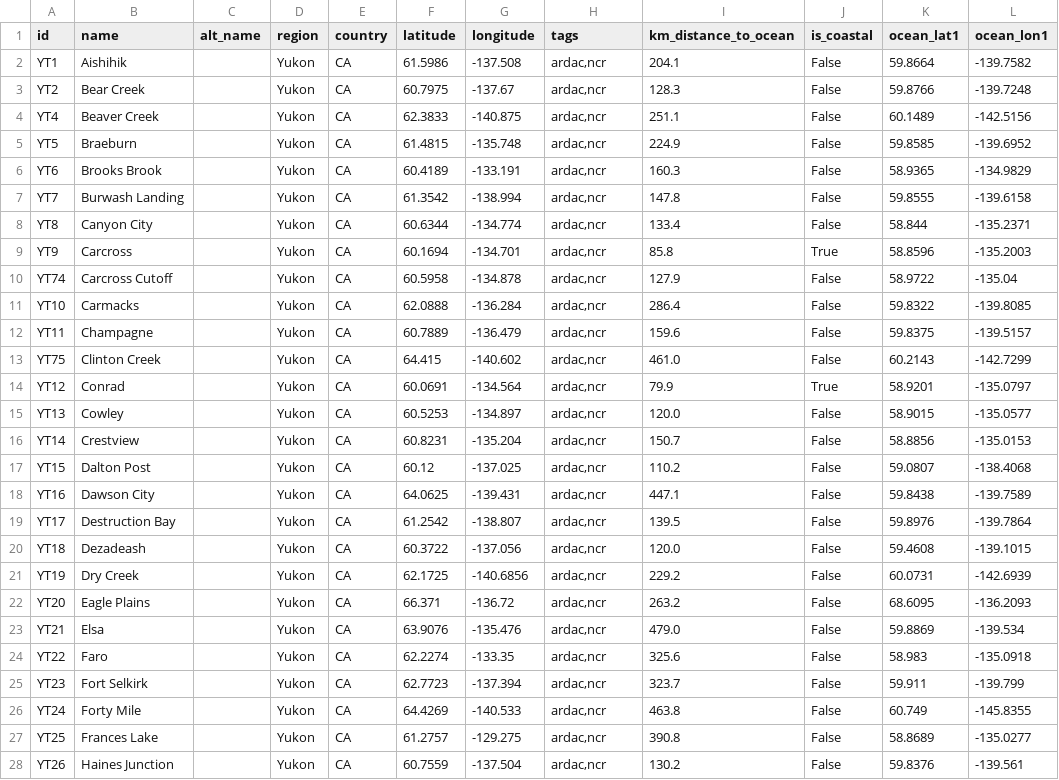
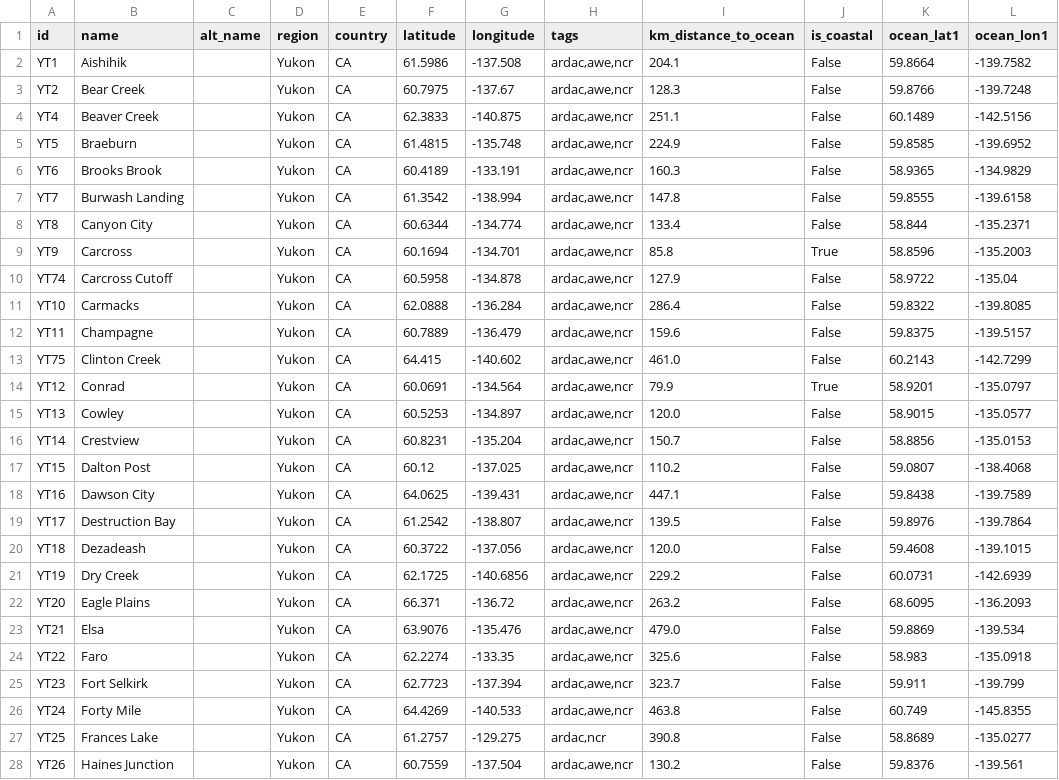
Before and after one commit to ua-snap/geospatial-vector-veracity, a CSV file: vector_data/point/yukon_point_locations.csv, drawn as a sheet; only a part is shown; the diff covers the shown part only.

```diff
--- a/vector_data/point/yukon_point_locations.csv
+++ b/vector_data/point/yukon_point_locations.csv
@@ -1,28 +1,28 @@
 id,name,alt_name,region,country,latitude,longitude,tags,km_distance_to_ocean,is_coastal,ocean_lat1,ocean_lon1
-YT1,Aishihik,,Yukon,CA,61.5986,-137.508,"ardac,ncr",204.1,False,59.8664,-139.7582
-YT2,Bear Creek,,Yukon,CA,60.7975,-137.67,"ardac,ncr",128.3,False,59.8766,-139.7248
-YT4,Beaver Creek,,Yukon,CA,62.3833,-140.875,"ardac,ncr",251.1,False,60.1489,-142.5156
-YT5,Braeburn,,Yukon,CA,61.4815,-135.748,"ardac,ncr",224.9,False,59.8585,-139.6952
-YT6,Brooks Brook,,Yukon,CA,60.4189,-133.191,"ardac,ncr",160.3,False,58.9365,-134.9829
-YT7,Burwash Landing,,Yukon,CA,61.3542,-138.994,"ardac,ncr",147.8,False,59.8555,-139.6158
-YT8,Canyon City,,Yukon,CA,60.6344,-134.774,"ardac,ncr",133.4,False,58.844,-135.2371
-YT9,Carcross,,Yukon,CA,60.1694,-134.701,"ardac,ncr",85.8,True,58.8596,-135.2003
-YT74,Carcross Cutoff,,Yukon,CA,60.5958,-134.878,"ardac,ncr",127.9,False,58.9722,-135.04
-YT10,Carmacks,,Yukon,CA,62.0888,-136.284,"ardac,ncr",286.4,False,59.8322,-139.8085
-YT11,Champagne,,Yukon,CA,60.7889,-136.479,"ardac,ncr",159.6,False,59.8375,-139.5157
-YT75,Clinton Creek,,Yukon,CA,64.415,-140.602,"ardac,ncr",461.0,False,60.2143,-142.7299
-YT12,Conrad,,Yukon,CA,60.0691,-134.564,"ardac,ncr",79.9,True,58.9201,-135.0797
-YT13,Cowley,,Yukon,CA,60.5253,-134.897,"ardac,ncr",120.0,False,58.9015,-135.0577
-YT14,Crestview,,Yukon,CA,60.8231,-135.204,"ardac,ncr",150.7,False,58.8856,-135.0153
-YT15,Dalton Post,,Yukon,CA,60.12,-137.025,"ardac,ncr",110.2,False,59.0807,-138.4068
-YT16,Dawson City,,Yukon,CA,64.0625,-139.431,"ardac,ncr",447.1,False,59.8438,-139.7589
-YT17,Destruction Bay,,Yukon,CA,61.2542,-138.807,"ardac,ncr",139.5,False,59.8976,-139.7864
-YT18,Dezadeash,,Yukon,CA,60.3722,-137.056,"ardac,ncr",120.0,False,59.4608,-139.1015
-YT19,Dry Creek,,Yukon,CA,62.1725,-140.6856,"ardac,ncr",229.2,False,60.0731,-142.6939
-YT20,Eagle Plains,,Yukon,CA,66.371,-136.72,"ardac,ncr",263.2,False,68.6095,-136.2093
-YT21,Elsa,,Yukon,CA,63.9076,-135.476,"ardac,ncr",479.0,False,59.8869,-139.534
-YT22,Faro,,Yukon,CA,62.2274,-133.35,"ardac,ncr",325.6,False,58.983,-135.0918
-YT23,Fort Selkirk,,Yukon,CA,62.7723,-137.394,"ardac,ncr",323.7,False,59.911,-139.799
-YT24,Forty Mile,,Yukon,CA,64.4269,-140.533,"ardac,ncr",463.8,False,60.749,-145.8355
+YT1,Aishihik,,Yukon,CA,61.5986,-137.508,"ardac,awe,ncr",204.1,False,59.8664,-139.7582
+YT2,Bear Creek,,Yukon,CA,60.7975,-137.67,"ardac,awe,ncr",128.3,False,59.8766,-139.7248
+YT4,Beaver Creek,,Yukon,CA,62.3833,-140.875,"ardac,awe,ncr",251.1,False,60.1489,-142.5156
+YT5,Braeburn,,Yukon,CA,61.4815,-135.748,"ardac,awe,ncr",224.9,False,59.8585,-139.6952
+YT6,Brooks Brook,,Yukon,CA,60.4189,-133.191,"ardac,awe,ncr",160.3,False,58.9365,-134.9829
+YT7,Burwash Landing,,Yukon,CA,61.3542,-138.994,"ardac,awe,ncr",147.8,False,59.8555,-139.6158
+YT8,Canyon City,,Yukon,CA,60.6344,-134.774,"ardac,awe,ncr",133.4,False,58.844,-135.2371
+YT9,Carcross,,Yukon,CA,60.1694,-134.701,"ardac,awe,ncr",85.8,True,58.8596,-135.2003
+YT74,Carcross Cutoff,,Yukon,CA,60.5958,-134.878,"ardac,awe,ncr",127.9,False,58.9722,-135.04
+YT10,Carmacks,,Yukon,CA,62.0888,-136.284,"ardac,awe,ncr",286.4,False,59.8322,-139.8085
+YT11,Champagne,,Yukon,CA,60.7889,-136.479,"ardac,awe,ncr",159.6,False,59.8375,-139.5157
+YT75,Clinton Creek,,Yukon,CA,64.415,-140.602,"ardac,awe,ncr",461.0,False,60.2143,-142.7299
+YT12,Conrad,,Yukon,CA,60.0691,-134.564,"ardac,awe,ncr",79.9,True,58.9201,-135.0797
+YT13,Cowley,,Yukon,CA,60.5253,-134.897,"ardac,awe,ncr",120.0,False,58.9015,-135.0577
+YT14,Crestview,,Yukon,CA,60.8231,-135.204,"ardac,awe,ncr",150.7,False,58.8856,-135.0153
+YT15,Dalton Post,,Yukon,CA,60.12,-137.025,"ardac,awe,ncr",110.2,False,59.0807,-138.4068
+YT16,Dawson City,,Yukon,CA,64.0625,-139.431,"ardac,awe,ncr",447.1,False,59.8438,-139.7589
+YT17,Destruction Bay,,Yukon,CA,61.2542,-138.807,"ardac,awe,ncr",139.5,False,59.8976,-139.7864
+YT18,Dezadeash,,Yukon,CA,60.3722,-137.056,"ardac,awe,ncr",120.0,False,59.4608,-139.1015
+YT19,Dry Creek,,Yukon,CA,62.1725,-140.6856,"ardac,awe,ncr",229.2,False,60.0731,-142.6939
+YT20,Eagle Plains,,Yukon,CA,66.371,-136.72,"ardac,awe,ncr",263.2,False,68.6095,-136.2093
+YT21,Elsa,,Yukon,CA,63.9076,-135.476,"ardac,awe,ncr",479.0,False,59.8869,-139.534
+YT22,Faro,,Yukon,CA,62.2274,-133.35,"ardac,awe,ncr",325.6,False,58.983,-135.0918
+YT23,Fort Selkirk,,Yukon,CA,62.7723,-137.394,"ardac,awe,ncr",323.7,False,59.911,-139.799
+YT24,Forty Mile,,Yukon,CA,64.4269,-140.533,"ardac,awe,ncr",463.8,False,60.749,-145.8355
 YT25,Frances Lake,,Yukon,CA,61.2757,-129.275,"ardac,ncr",390.8,False,58.8689,-135.0277
-YT26,Haines Junction,,Yukon,CA,60.7559,-137.504,"ardac,ncr",130.2,False,59.8376,-139.561
+YT26,Haines Junction,,Yukon,CA,60.7559,-137.504,"ardac,awe,ncr",130.2,False,59.8376,-139.561
```
Also changed, not shown: 39 edited cells elsewhere in this file, vector_data/point/british_columbia_point_locations.csv, 1 other file.
